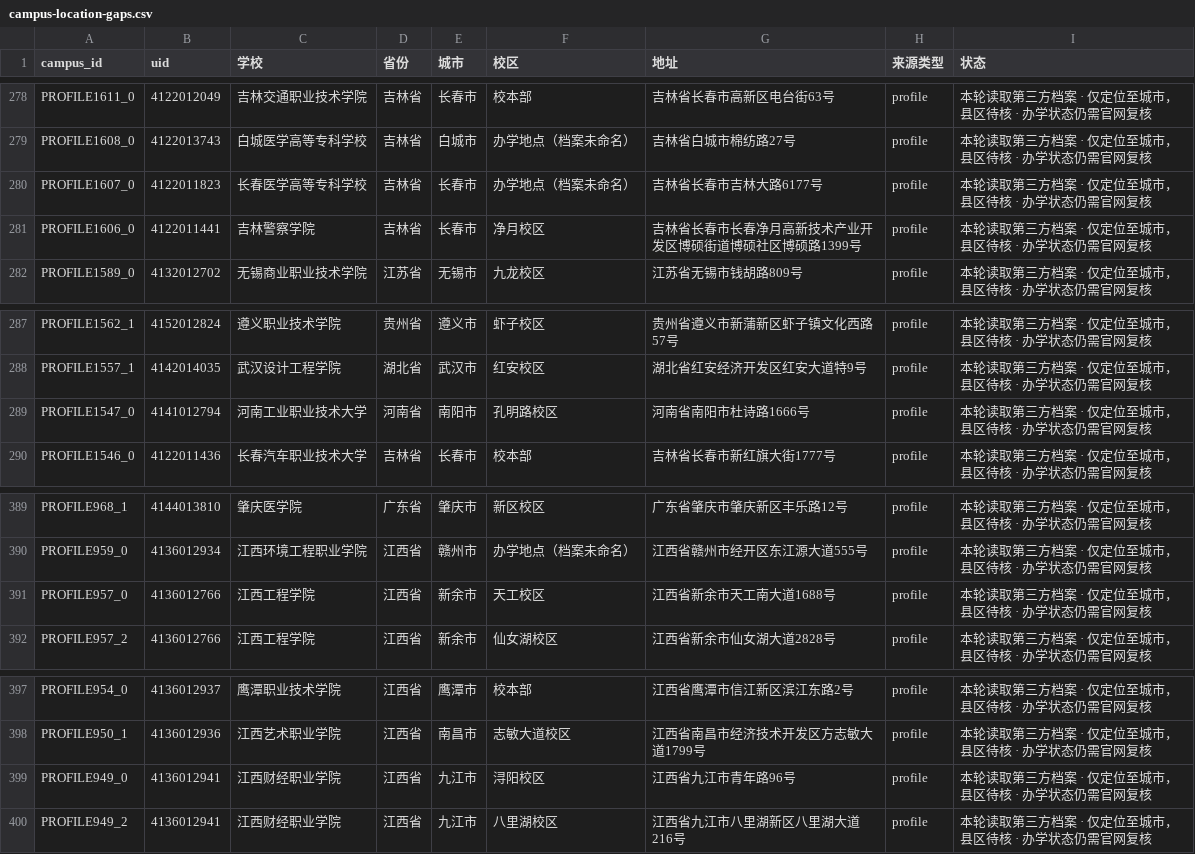
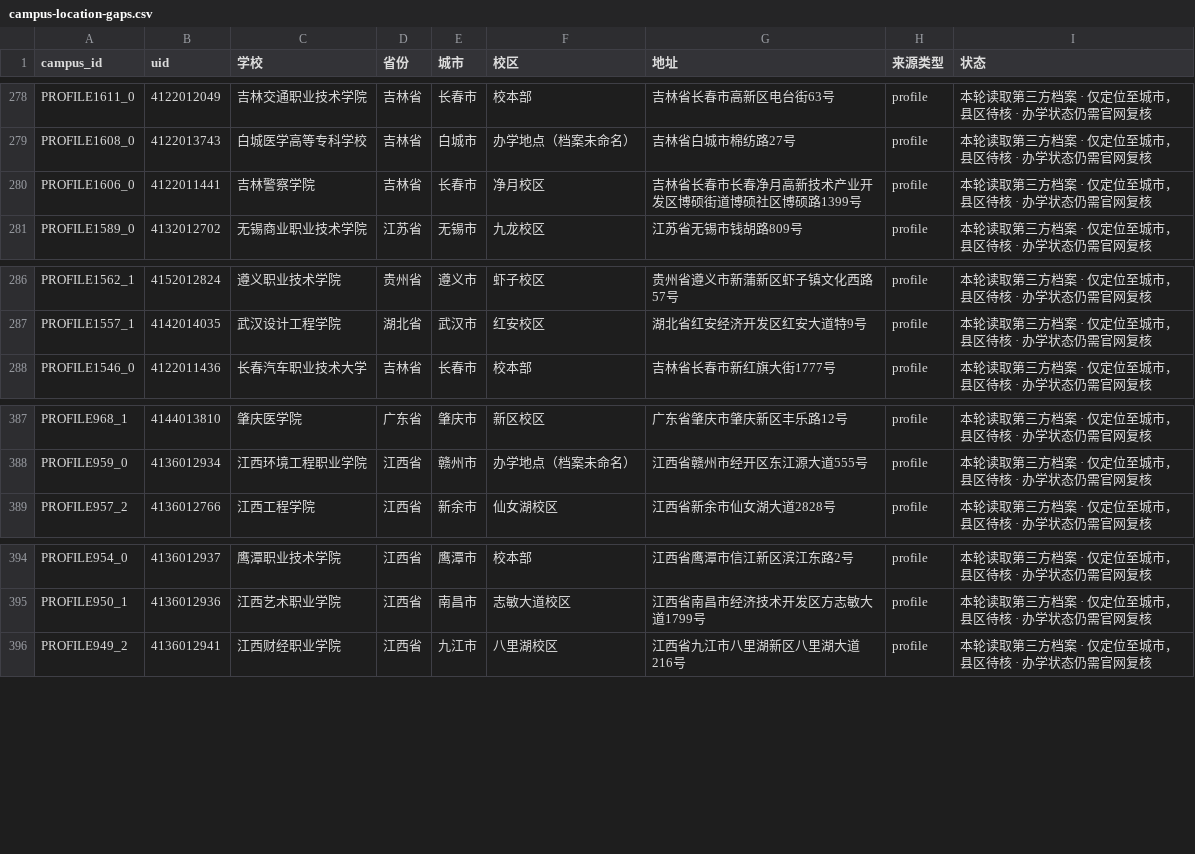
Before and after one commit to ProfessorZhi/china-university-atlas, a CSV file: reports/campus-location-gaps.csv, drawn as a sheet; only a part is shown, gaps mark what is left out; the diff names each change by its address in the sheet, - before the commit and + after, or states it on an @@ line.

```diff
--- a/reports/campus-location-gaps.csv
+++ b/reports/campus-location-gaps.csv
-row 280: PROFILE1607_0 | 4122011823 | 长春医学高等专科学校 | 吉林省 | 长春市 | 办学地点（档案未命名） | 吉林省长春市吉林大路6177号 | profile | 本轮读取第三方档案 · 仅定位至城市，县区待核 · 办学状态仍需官网复核
-row 289: PROFILE1547_0 | 4141012794 | 河南工业职业技术大学 | 河南省 | 南阳市 | 孔明路校区 | 河南省南阳市杜诗路1666号 | profile | 本轮读取第三方档案 · 仅定位至城市，县区待核 · 办学状态仍需官网复核
-row 391: PROFILE957_0 | 4136012766 | 江西工程学院 | 江西省 | 新余市 | 天工校区 | 江西省新余市天工南大道1688号 | profile | 本轮读取第三方档案 · 仅定位至城市，县区待核 · 办学状态仍需官网复核
-row 399: PROFILE949_0 | 4136012941 | 江西财经职业学院 | 江西省 | 九江市 | 浔阳校区 | 江西省九江市青年路96号 | profile | 本轮读取第三方档案 · 仅定位至城市，县区待核 · 办学状态仍需官网复核
```
Also changed, not shown: reports/province-coverage.csv, 3 other files.
